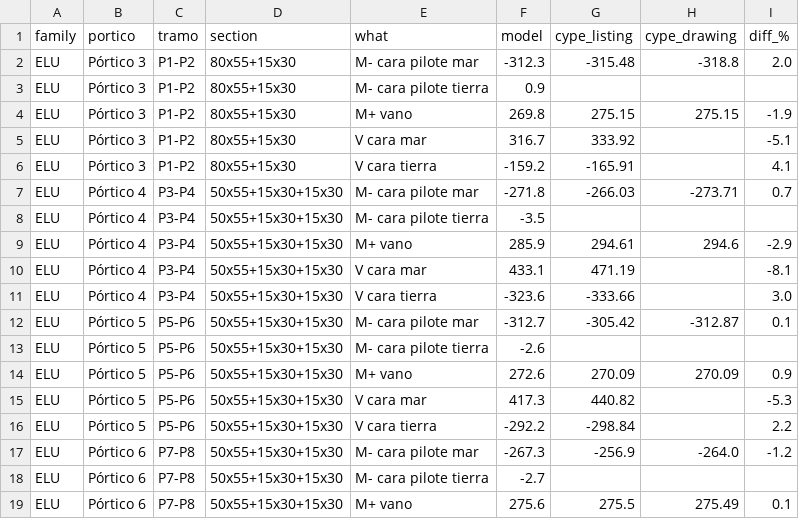
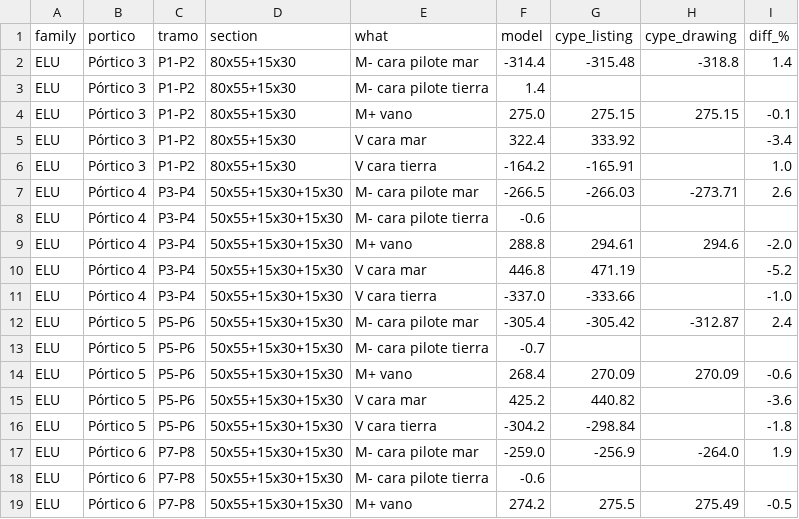
Before and after one commit to Masrhalsp/MarshalSp, a CSV file: sap2000/output/verificacion_pynite_beam_envelopes.csv, drawn as a sheet; only a part is shown; the diff covers the shown part only.

```diff
--- a/sap2000/output/verificacion_pynite_beam_envelopes.csv
+++ b/sap2000/output/verificacion_pynite_beam_envelopes.csv
@@ -1,19 +1,19 @@
 family,portico,tramo,section,what,model,cype_listing,cype_drawing,diff_%
-ELU,Pórtico 3,P1-P2,80x55+15x30,M- cara pilote mar,-312.3,-315.48,-318.8,2.0
-ELU,Pórtico 3,P1-P2,80x55+15x30,M- cara pilote tierra,0.9,,,
-ELU,Pórtico 3,P1-P2,80x55+15x30,M+ vano,269.8,275.15,275.15,-1.9
-ELU,Pórtico 3,P1-P2,80x55+15x30,V cara mar,316.7,333.92,,-5.1
-ELU,Pórtico 3,P1-P2,80x55+15x30,V cara tierra,-159.2,-165.91,,4.1
-ELU,Pórtico 4,P3-P4,50x55+15x30+15x30,M- cara pilote mar,-271.8,-266.03,-273.71,0.7
-ELU,Pórtico 4,P3-P4,50x55+15x30+15x30,M- cara pilote tierra,-3.5,,,
-ELU,Pórtico 4,P3-P4,50x55+15x30+15x30,M+ vano,285.9,294.61,294.6,-2.9
-ELU,Pórtico 4,P3-P4,50x55+15x30+15x30,V cara mar,433.1,471.19,,-8.1
-ELU,Pórtico 4,P3-P4,50x55+15x30+15x30,V cara tierra,-323.6,-333.66,,3.0
-ELU,Pórtico 5,P5-P6,50x55+15x30+15x30,M- cara pilote mar,-312.7,-305.42,-312.87,0.1
-ELU,Pórtico 5,P5-P6,50x55+15x30+15x30,M- cara pilote tierra,-2.6,,,
-ELU,Pórtico 5,P5-P6,50x55+15x30+15x30,M+ vano,272.6,270.09,270.09,0.9
-ELU,Pórtico 5,P5-P6,50x55+15x30+15x30,V cara mar,417.3,440.82,,-5.3
-ELU,Pórtico 5,P5-P6,50x55+15x30+15x30,V cara tierra,-292.2,-298.84,,2.2
-ELU,Pórtico 6,P7-P8,50x55+15x30+15x30,M- cara pilote mar,-267.3,-256.9,-264.0,-1.2
-ELU,Pórtico 6,P7-P8,50x55+15x30+15x30,M- cara pilote tierra,-2.7,,,
-ELU,Pórtico 6,P7-P8,50x55+15x30+15x30,M+ vano,275.6,275.5,275.49,0.1
+ELU,Pórtico 3,P1-P2,80x55+15x30,M- cara pilote mar,-314.4,-315.48,-318.8,1.4
+ELU,Pórtico 3,P1-P2,80x55+15x30,M- cara pilote tierra,1.4,,,
+ELU,Pórtico 3,P1-P2,80x55+15x30,M+ vano,275.0,275.15,275.15,-0.1
+ELU,Pórtico 3,P1-P2,80x55+15x30,V cara mar,322.4,333.92,,-3.4
+ELU,Pórtico 3,P1-P2,80x55+15x30,V cara tierra,-164.2,-165.91,,1.0
+ELU,Pórtico 4,P3-P4,50x55+15x30+15x30,M- cara pilote mar,-266.5,-266.03,-273.71,2.6
+ELU,Pórtico 4,P3-P4,50x55+15x30+15x30,M- cara pilote tierra,-0.6,,,
+ELU,Pórtico 4,P3-P4,50x55+15x30+15x30,M+ vano,288.8,294.61,294.6,-2.0
+ELU,Pórtico 4,P3-P4,50x55+15x30+15x30,V cara mar,446.8,471.19,,-5.2
+ELU,Pórtico 4,P3-P4,50x55+15x30+15x30,V cara tierra,-337.0,-333.66,,-1.0
+ELU,Pórtico 5,P5-P6,50x55+15x30+15x30,M- cara pilote mar,-305.4,-305.42,-312.87,2.4
+ELU,Pórtico 5,P5-P6,50x55+15x30+15x30,M- cara pilote tierra,-0.7,,,
+ELU,Pórtico 5,P5-P6,50x55+15x30+15x30,M+ vano,268.4,270.09,270.09,-0.6
+ELU,Pórtico 5,P5-P6,50x55+15x30+15x30,V cara mar,425.2,440.82,,-3.6
+ELU,Pórtico 5,P5-P6,50x55+15x30+15x30,V cara tierra,-304.2,-298.84,,-1.8
+ELU,Pórtico 6,P7-P8,50x55+15x30+15x30,M- cara pilote mar,-259.0,-256.9,-264.0,1.9
+ELU,Pórtico 6,P7-P8,50x55+15x30+15x30,M- cara pilote tierra,-0.6,,,
+ELU,Pórtico 6,P7-P8,50x55+15x30+15x30,M+ vano,274.2,275.5,275.49,-0.5
```
Also changed, not shown: 31 edited cells elsewhere in this file, sap2000/output/verificacion_pynite_pile_envelopes.csv, sap2000/output/verificacion_pynite_totals.csv, 15 other files.
